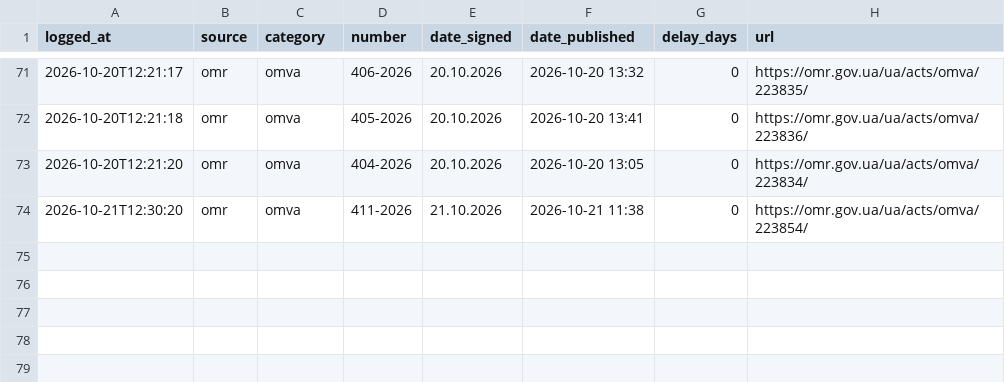
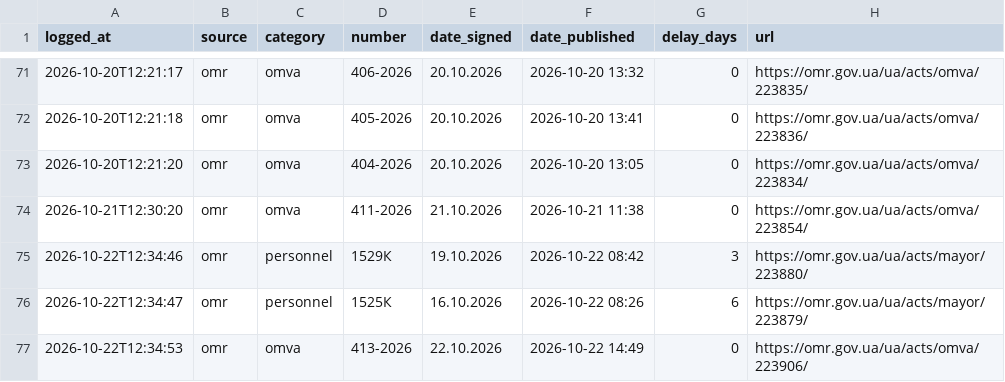
Before and after one commit to cpiodesa-prog/telegram-bot, a CSV file: state/publish_delays.csv, drawn as a sheet; only a part is shown, gaps mark what is left out; the diff names each change by its address in the sheet, - before the commit and + after, or states it on an @@ line.

```diff
--- a/state/publish_delays.csv
+++ b/state/publish_delays.csv
+row 75: 2026-10-22T12:34:46 | omr | personnel | 1529К | 19.10.2026 | 2026-10-22 08:42 | 3 | https://omr.gov.ua/ua/acts/mayor/223880/
+row 76: 2026-10-22T12:34:47 | omr | personnel | 1525К | 16.10.2026 | 2026-10-22 08:26 | 6 | https://omr.gov.ua/ua/acts/mayor/223879/
+row 77: 2026-10-22T12:34:53 | omr | omva | 413-2026 | 22.10.2026 | 2026-10-22 14:49 | 0 | https://omr.gov.ua/ua/acts/omva/223906/
```
Also changed, not shown: 1 other file.
